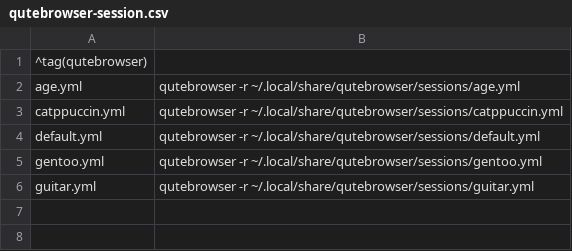
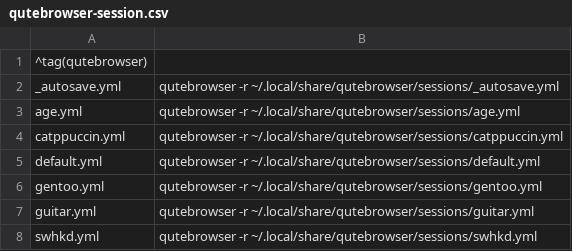
Before and after one commit to EdenQwQ/dots, a CSV file: .config/jgmenu/qutebrowser-session.csv, drawn as a sheet.

```diff
--- a/.config/jgmenu/qutebrowser-session.csv
+++ b/.config/jgmenu/qutebrowser-session.csv
@@ -1,2 +1,3 @@
 ^tag(qutebrowser)
+_autosave.yml,qutebrowser -r ~/.local/share/qutebrowser/sessions/_autosave.yml
 age.yml,qutebrowser -r ~/.local/share/qutebrowser/sessions/age.yml
@@ -6 +7,2 @@ gentoo.yml,qutebrowser -r ~/.local/share/qutebrowser/sessions/gentoo.yml
 guitar.yml,qutebrowser -r ~/.local/share/qutebrowser/sessions/guitar.yml
+swhkd.yml,qutebrowser -r ~/.local/share/qutebrowser/sessions/swhkd.yml
```
Also changed, not shown: .config/jgmenu/vim-session.csv, 17 other files.
